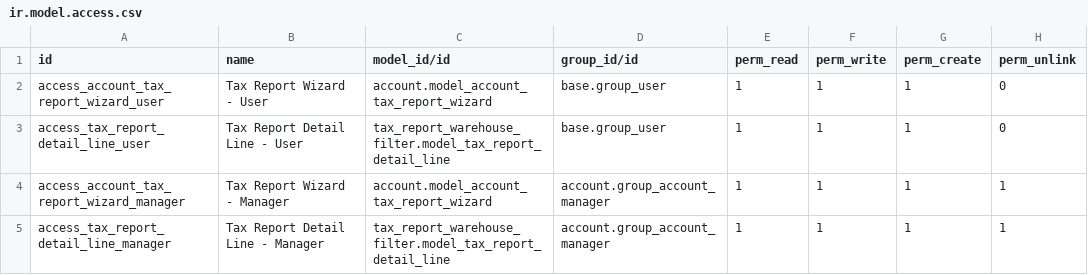
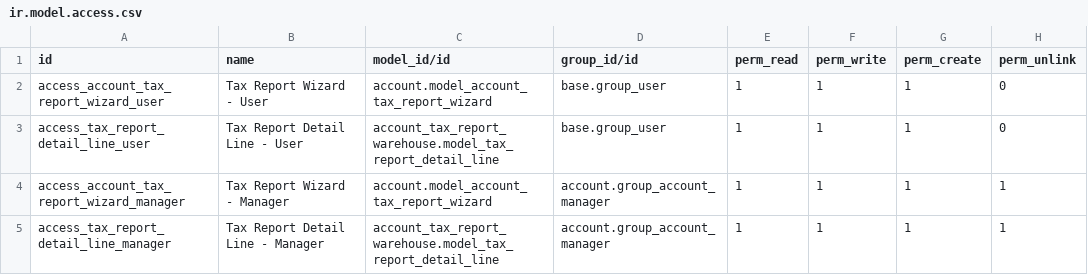
Before and after one commit to Mshakkir/odoo19-project, a CSV file: account_tax_report_warehouse/security/ir.model.access.csv, drawn as a sheet.

Commit message:
odoomates

```diff
--- a/account_tax_report_warehouse/security/ir.model.access.csv
+++ b/account_tax_report_warehouse/security/ir.model.access.csv
@@ -2,4 +2,4 @@ id,name,model_id/id,group_id/id,perm_read,perm_write,perm_create,perm_unlink
 access_account_tax_report_wizard_user,Tax Report Wizard - User,account.model_account_tax_report_wizard,base.group_user,1,1,1,0
-access_tax_report_detail_line_user,Tax Report Detail Line - User,tax_report_warehouse_filter.model_tax_report_detail_line,base.group_user,1,1,1,0
+access_tax_report_detail_line_user,Tax Report Detail Line - User,account_tax_report_warehouse.model_tax_report_detail_line,base.group_user,1,1,1,0
 access_account_tax_report_wizard_manager,Tax Report Wizard - Manager,account.model_account_tax_report_wizard,account.group_account_manager,1,1,1,1
-access_tax_report_detail_line_manager,Tax Report Detail Line - Manager,tax_report_warehouse_filter.model_tax_report_detail_line,account.group_account_manager,1,1,1,1
+access_tax_report_detail_line_manager,Tax Report Detail Line - Manager,account_tax_report_warehouse.model_tax_report_detail_line,account.group_account_manager,1,1,1,1
```
